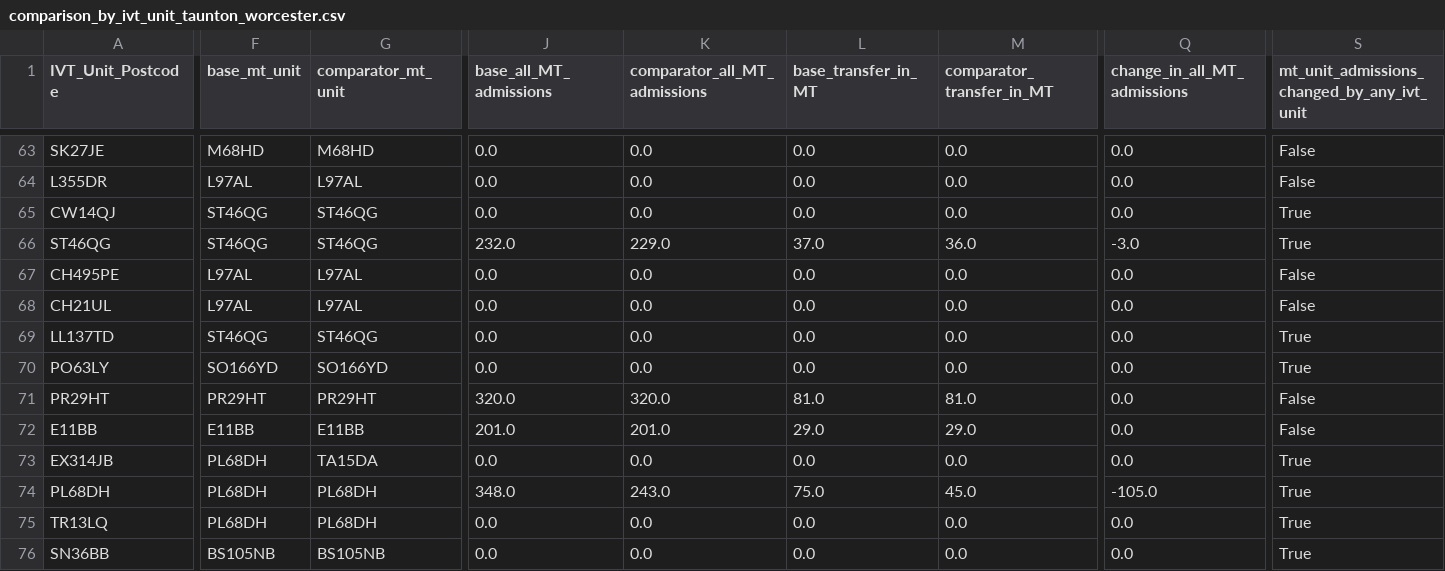
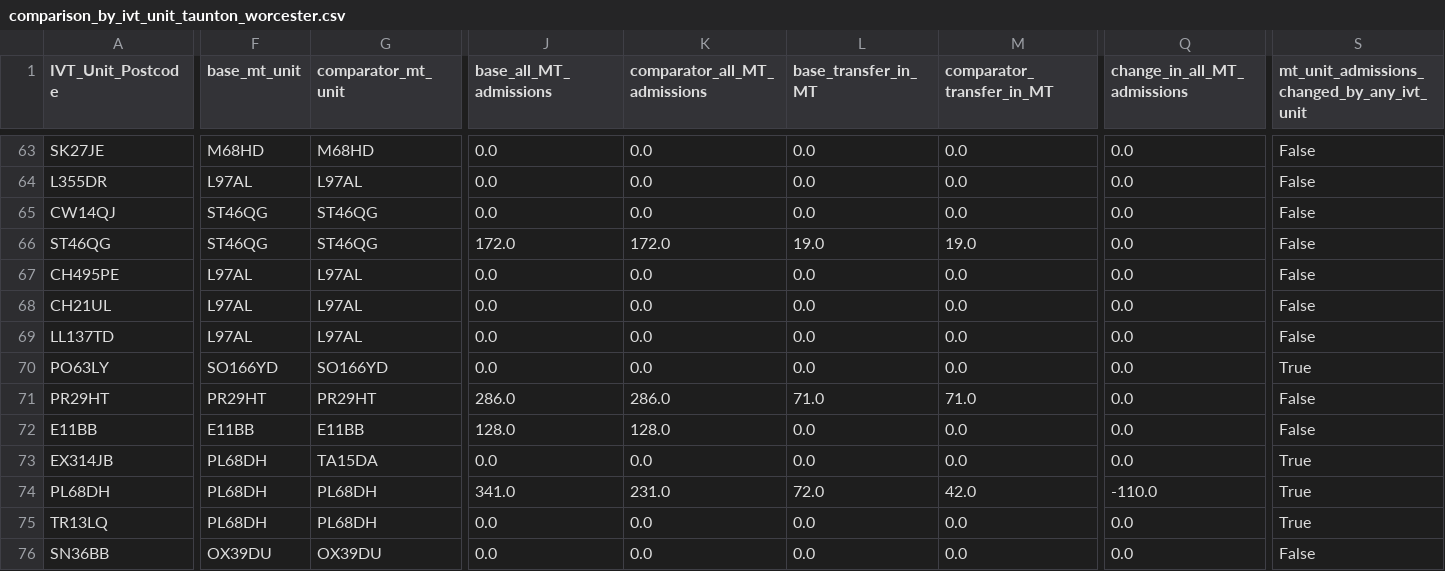
Before and after one commit to stroke-optimist/thrombectomy_location_2026, a CSV file: output/comparison_by_ivt_unit_taunton_worcester.csv, drawn as a sheet; only a part is shown, gaps mark what is left out; the diff covers the shown part only; the diff names each change by its address in the sheet, - before the commit and + after, or states it on an @@ line.

```diff
--- a/output/comparison_by_ivt_unit_taunton_worcester.csv
+++ b/output/comparison_by_ivt_unit_taunton_worcester.csv
-S65:S66: True
+S65:S66: False
-J66 (base_all_MT_admissions): 232.0
+J66 (base_all_MT_admissions): 172.0
-K66 (comparator_all_MT_admissions): 229.0
+K66 (comparator_all_MT_admissions): 172.0
-L66 (base_transfer_in_MT): 37.0
+L66 (base_transfer_in_MT): 19.0
-M66 (comparator_transfer_in_MT): 36.0
+M66 (comparator_transfer_in_MT): 19.0
-Q66 (change_in_all_MT_admissions): -3.0
+Q66 (change_in_all_MT_admissions): 0.0
-F69 (base_mt_unit): ST46QG
+F69 (base_mt_unit): L97AL
-G69 (comparator_mt_unit): ST46QG
+G69 (comparator_mt_unit): L97AL
-S69: True
+S69: False
-J71 (base_all_MT_admissions): 320.0
+J71 (base_all_MT_admissions): 286.0
-K71 (comparator_all_MT_admissions): 320.0
+K71 (comparator_all_MT_admissions): 286.0
-L71 (base_transfer_in_MT): 81.0
+L71 (base_transfer_in_MT): 71.0
-M71 (comparator_transfer_in_MT): 81.0
+M71 (comparator_transfer_in_MT): 71.0
-J72 (base_all_MT_admissions): 201.0
+J72 (base_all_MT_admissions): 128.0
-K72 (comparator_all_MT_admissions): 201.0
+K72 (comparator_all_MT_admissions): 128.0
-L72 (base_transfer_in_MT): 29.0
+L72 (base_transfer_in_MT): 0.0
-M72 (comparator_transfer_in_MT): 29.0
+M72 (comparator_transfer_in_MT): 0.0
-J74 (base_all_MT_admissions): 348.0
+J74 (base_all_MT_admissions): 341.0
-K74 (comparator_all_MT_admissions): 243.0
+K74 (comparator_all_MT_admissions): 231.0
-L74 (base_transfer_in_MT): 75.0
+L74 (base_transfer_in_MT): 72.0
-M74 (comparator_transfer_in_MT): 45.0
+M74 (comparator_transfer_in_MT): 42.0
-Q74 (change_in_all_MT_admissions): -105.0
+Q74 (change_in_all_MT_admissions): -110.0
-F76 (base_mt_unit): BS105NB
+F76 (base_mt_unit): OX39DU
-G76 (comparator_mt_unit): BS105NB
+G76 (comparator_mt_unit): OX39DU
-S76: True
+S76: False
```
Also changed, not shown: 120 edited cells elsewhere in this file, 5 other files.
